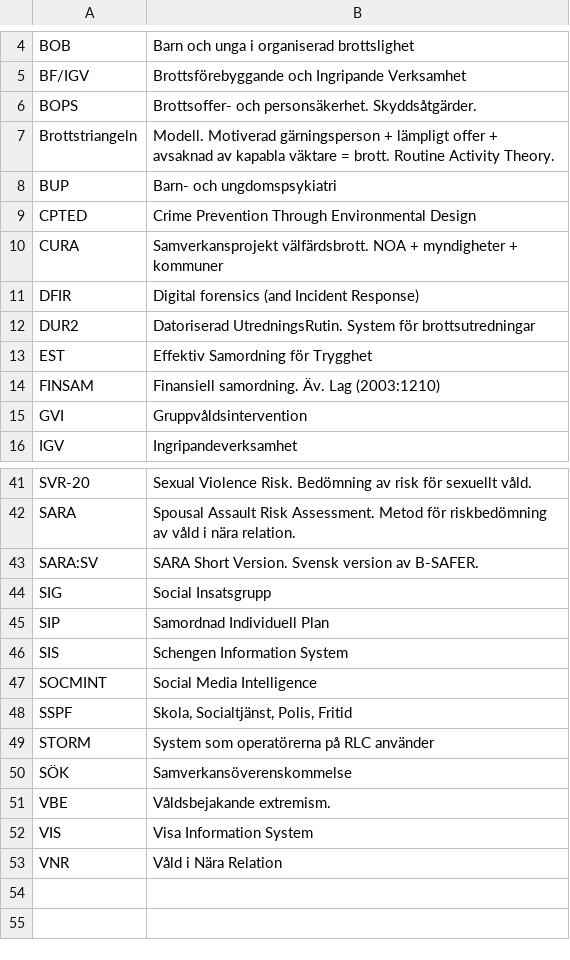
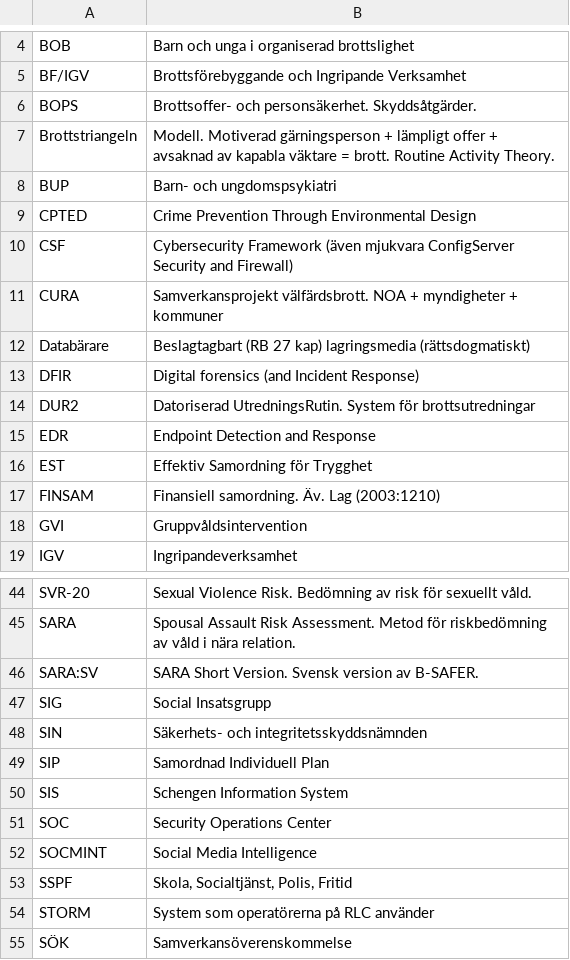
Before and after one commit to asarosenberg/sakronymer, a CSV file: sakronymer.csv, drawn as a sheet; only a part is shown, gaps mark what is left out; the shorter side is filled out with more unchanged rows; the diff names each change by its address in the sheet, - before the commit and + after, or states it on an @@ line.

Commit message:
Update sakronymer.csv

```diff
--- a/sakronymer.csv
+++ b/sakronymer.csv
+row 10: CSF | Cybersecurity Framework (även mjukvara ConfigServer Security and Firewall)
+row 12: Databärare | Beslagtagbart (RB 27 kap) lagringsmedia (rättsdogmatiskt)
+row 15: EDR | Endpoint Detection and Response
+row 48: SIN | Säkerhets- och integritetsskyddsnämnden
+row 51: SOC | Security Operations Center
```
